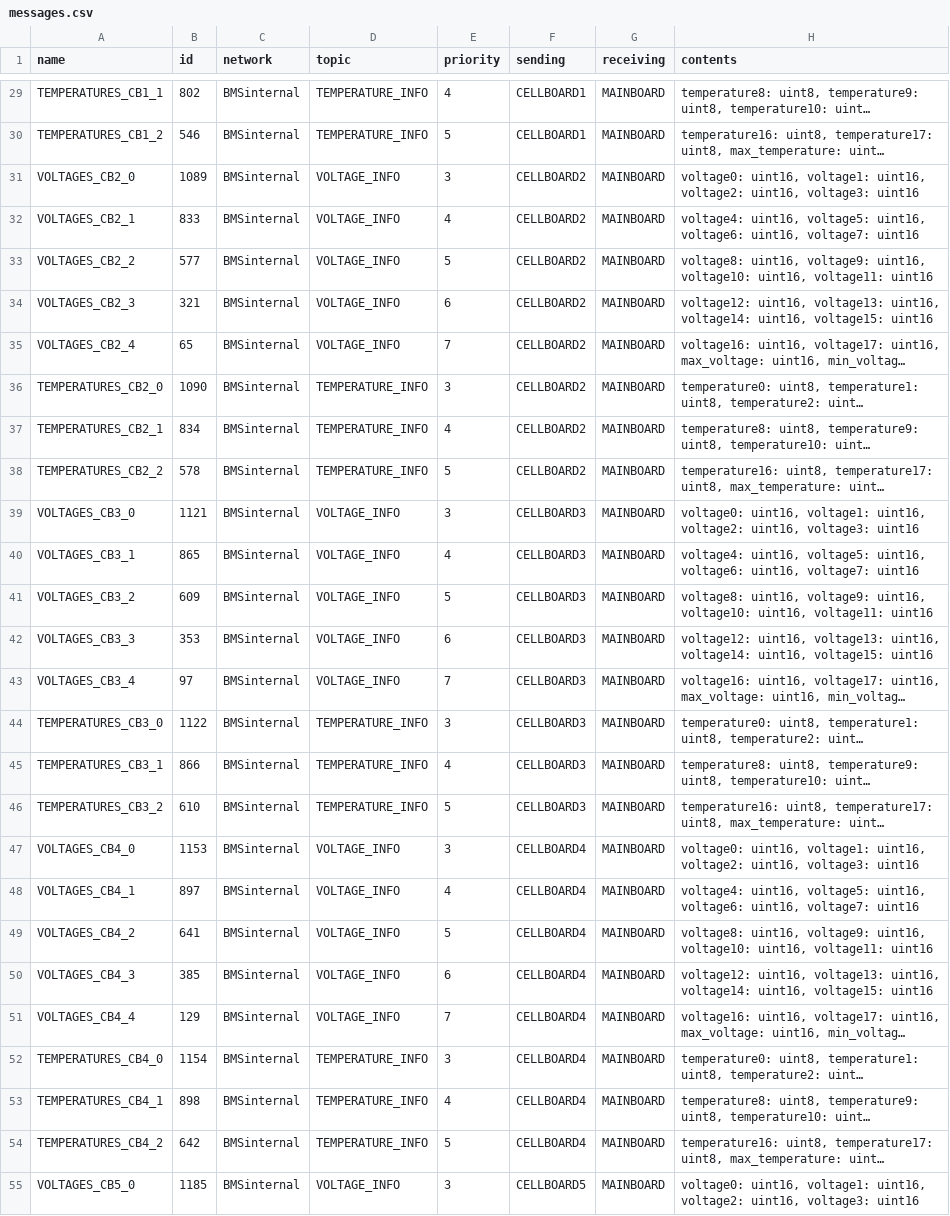
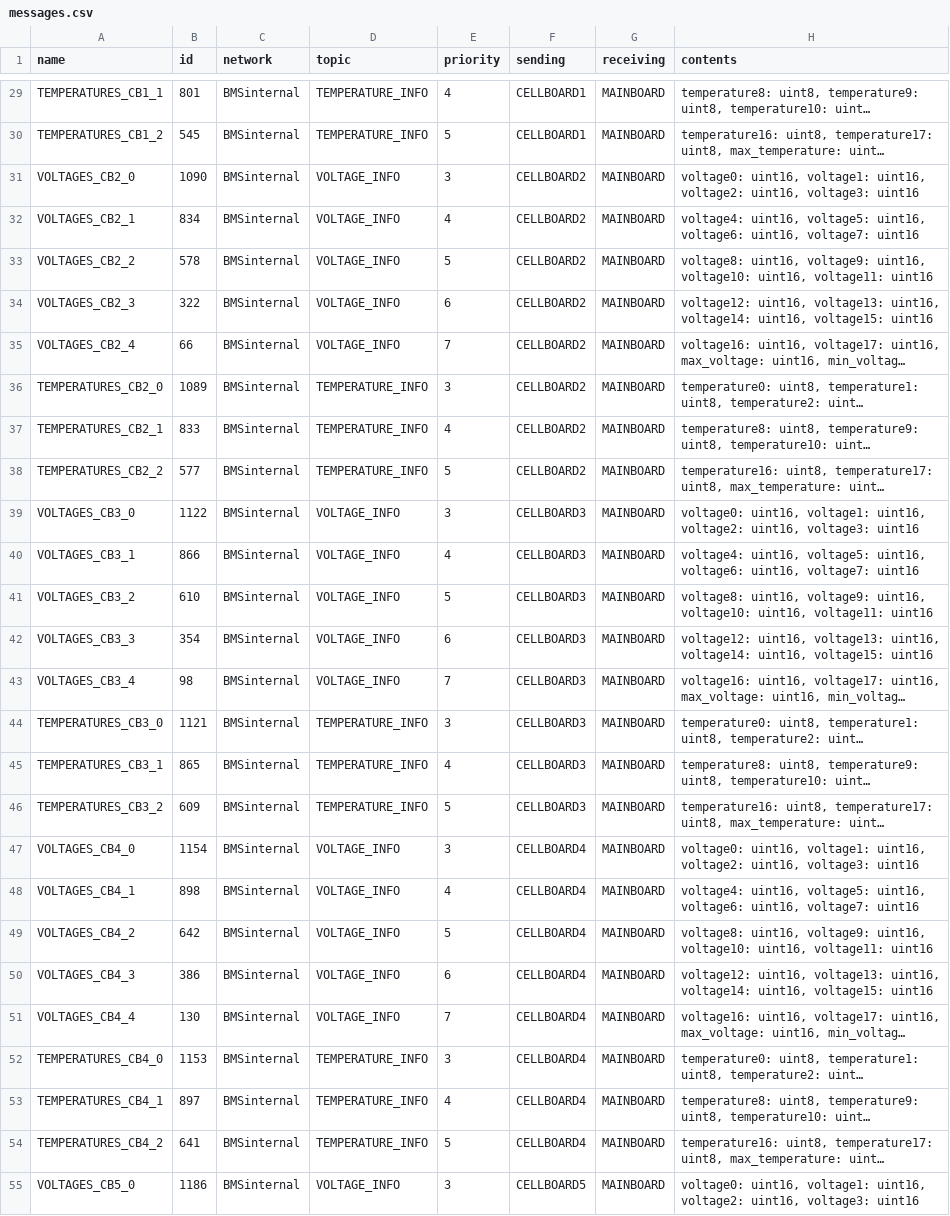
Before and after one commit to zabealbe/can-cicd, a CSV file: sheet-generator/messages.csv, drawn as a sheet; only a part is shown, gaps mark what is left out; long unchanged cells end in …; the diff covers the shown part only; the diff names each change by its address in the sheet, - before the commit and + after, or states it on an @@ line.

```diff
--- a/sheet-generator/messages.csv
+++ b/sheet-generator/messages.csv
-B29 (id): 802
+B29 (id): 801
-B30 (id): 546
+B30 (id): 545
-B31 (id): 1089
+B31 (id): 1090
-B32 (id): 833
+B32 (id): 834
-B33 (id): 577
+B33 (id): 578
-B34 (id): 321
+B34 (id): 322
-B35 (id): 65
+B35 (id): 66
-B36 (id): 1090
+B36 (id): 1089
-B37 (id): 834
+B37 (id): 833
-B38 (id): 578
+B38 (id): 577
-B39 (id): 1121
+B39 (id): 1122
-B40 (id): 865
+B40 (id): 866
-B41 (id): 609
+B41 (id): 610
-B42 (id): 353
+B42 (id): 354
-B43 (id): 97
+B43 (id): 98
-B44 (id): 1122
+B44 (id): 1121
-B45 (id): 866
+B45 (id): 865
-B46 (id): 610
+B46 (id): 609
-B47 (id): 1153
+B47 (id): 1154
-B48 (id): 897
+B48 (id): 898
-B49 (id): 641
+B49 (id): 642
-B50 (id): 385
+B50 (id): 386
-B51 (id): 129
+B51 (id): 130
-B52 (id): 1154
+B52 (id): 1153
-B53 (id): 898
+B53 (id): 897
-B54 (id): 642
+B54 (id): 641
-B55 (id): 1185
+B55 (id): 1186
```
Also changed, not shown: 29 edited cells elsewhere in this file, 4 other files.
